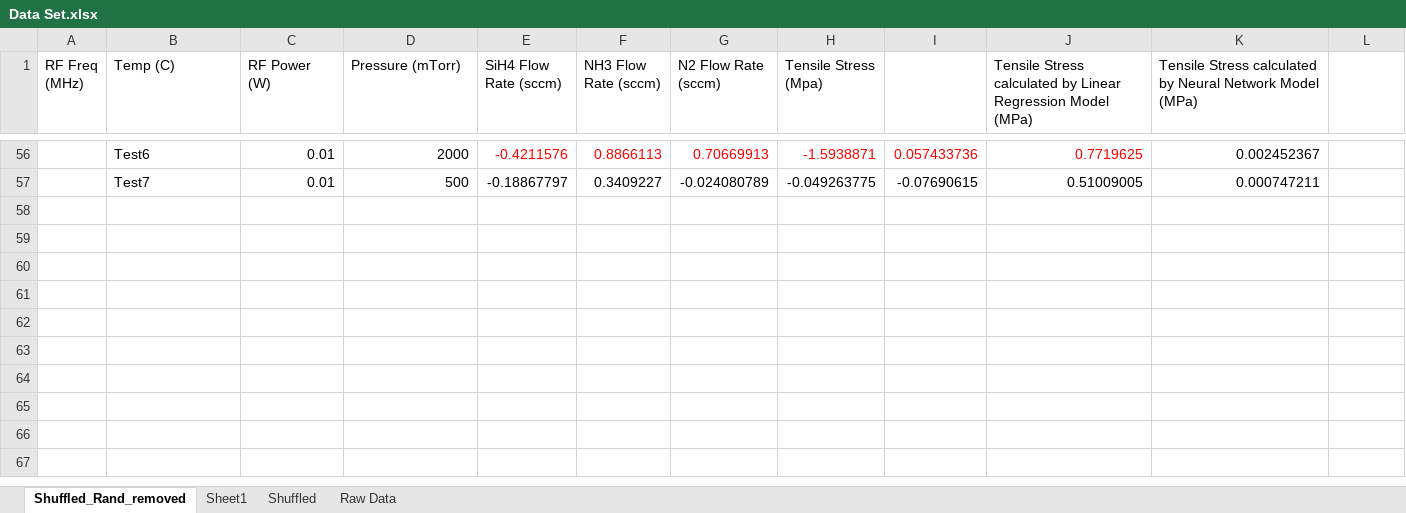
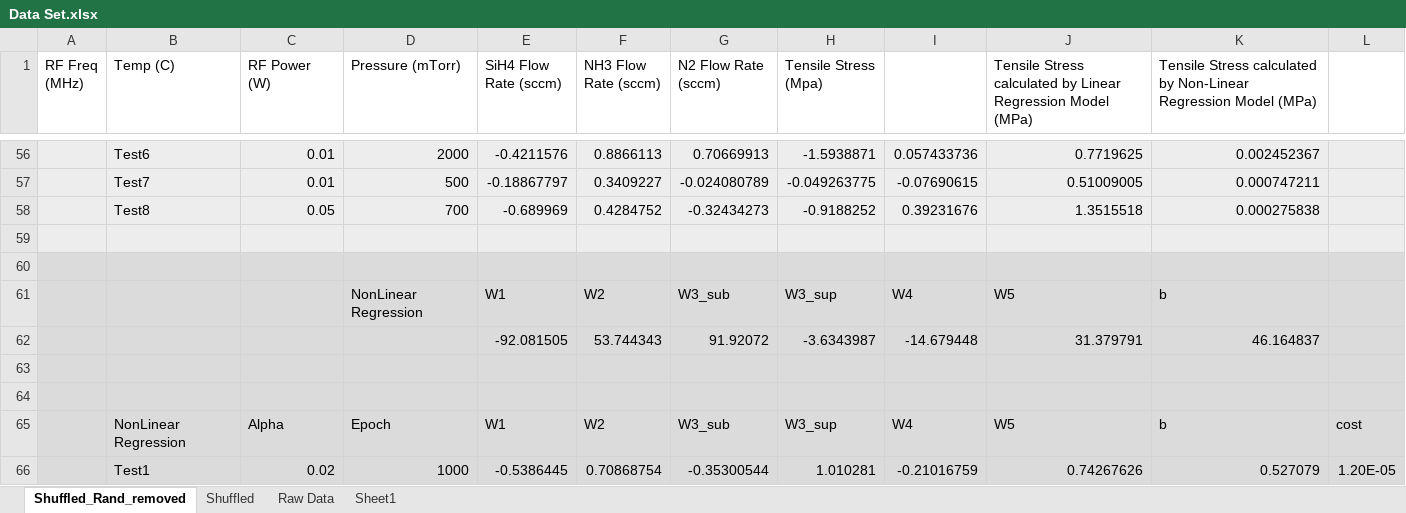
Before and after one commit to Geonu-AI/Regression_Analysis_of_PECVD_SiNx, an Excel workbook: database/Data Set.xlsx, sheet Shuffled_Rand_removed, drawn as a sheet; only a part is shown, gaps mark what is left out; values as stored, in another font and other column widths than the file's, no borders; charts and pictures not drawn; the diff covers the shown part only; the diff names each change by its address in the sheet, - before the commit and + after, or states it on an @@ line.

Commit message:
Non-Linear Regression Added

```diff
--- a/database/Data Set.xlsx (sheet Shuffled_Rand_removed)
+++ b/database/Data Set.xlsx (sheet Shuffled_Rand_removed)
@@ sheet tab order changed: Shuffled_Rand_removed | Shuffled | Raw Data | Sheet1 @@
-K1: …calculated by Neural Network Model (MPa)
+K1: …calculated by Non-Linear Regression Model (MPa)
-A56:L57 fill: none
+A56:L57 fill: #EDEDED
-E56:J56 text colour: #FF0000
+E56:J56 text colour: black
+row 58:  | Test8 | 0.05 | 700 | -0.689969 | 0.4284752 | -0.32434273 | -0.9188252 | 0.39231676 | 1.3515518 | 0.000275838
+row 59: (empty)
+row 60: (empty)
+row 61:  |  |  | NonLinear Regression | W1 | W2 | W3_sub | W3_sup | W4 | W5 | b
+row 62:  |  |  |  | -92.081505 | 53.744343 | 91.92072 | -3.6343987 | -14.679448 | 31.379791 | 46.164837
+row 63: (empty)
+row 64: (empty)
+row 65:  | NonLinear Regression | Alpha | Epoch | W1 | W2 | W3_sub | W3_sup | W4 | W5 | b | cost
+row 66:  | Test1 | 0.02 | 1000 | -0.5386445 | 0.70868754 | -0.35300544 | 1.010281 | -0.21016759 | 0.74267626 | 0.527079 | 1.20E-05
```
Also changed, not shown: 43 edited cells and cell formats elsewhere in this sheet, sheet Shuffled, sheet Sheet1, charts or pictures, 2 other files.
